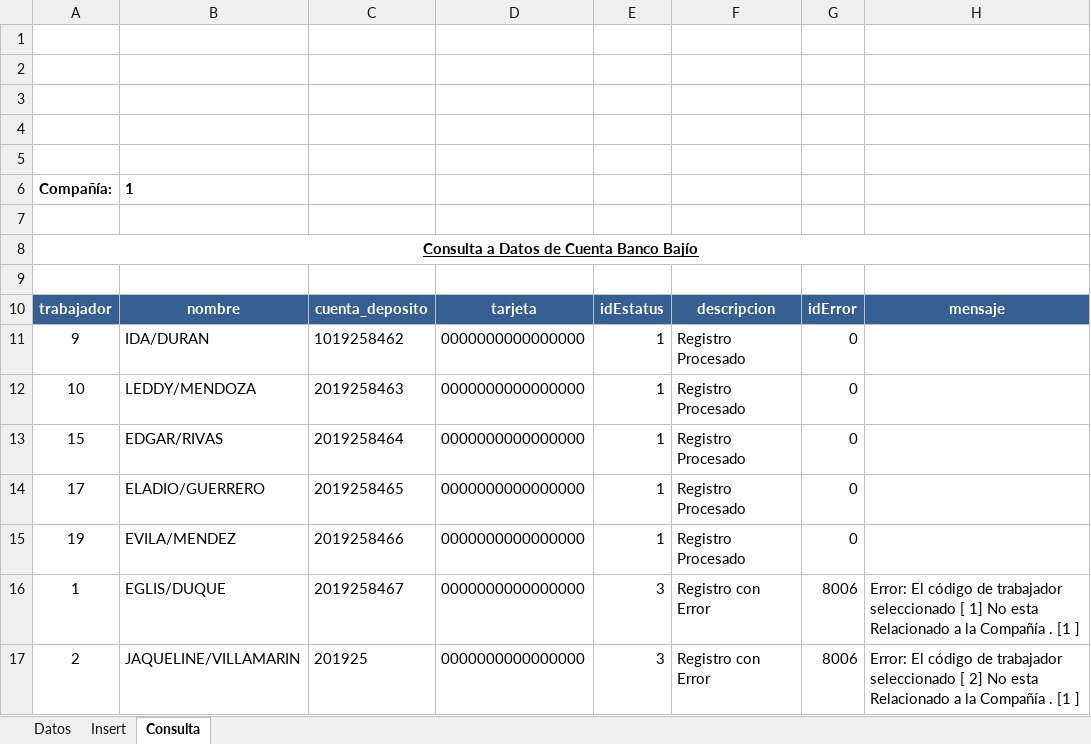
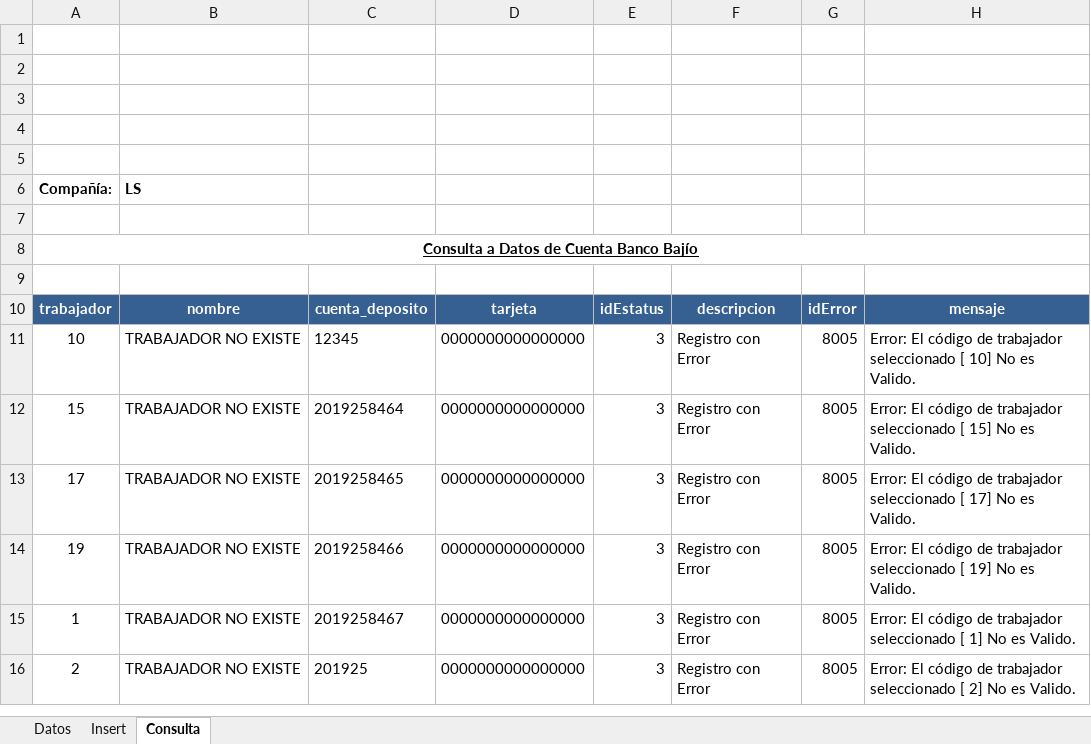
Before and after one commit to pfzambranog/Fortia, an Excel workbook: Sypris/Dispersion/Altas/Interface/Alta Trabajadores.xlsm, sheet Consulta, drawn as a sheet; values as stored, in another font and other column widths than the file's, no borders; charts and pictures not drawn; removed rows and columns are numbered as before the commit, all else as after; the diff names each change by its address in the sheet, - before the commit and + after, or states it on an @@ line.

```diff
--- a/Sypris/Dispersion/Altas/Interface/Alta Trabajadores.xlsm (sheet Consulta)
+++ b/Sypris/Dispersion/Altas/Interface/Alta Trabajadores.xlsm (sheet Consulta)
-B6: 1
+B6: LS
-row 11: 9 | IDA/DURAN | 1019258462 | 0000000000000000 | 1 | Registro Procesado | 0
-B11: LEDDY/MENDOZA
+B11: TRABAJADOR NO EXISTE
-C11: 2019258463
+C11: 12345
-E11:E14: 1
+E11:E14: 3
-F11:F14: Registro Procesado
+F11:F14: Registro con Error
-G11:G14: 0
+G11:G14: 8005
-H11: (empty)
+H11: Error: El código de trabajador seleccionado [ 10] No es Valido.
-B12: EDGAR/RIVAS
+B12: TRABAJADOR NO EXISTE
-H12: (empty)
+H12: Error: El código de trabajador seleccionado [ 15] No es Valido.
-B13: ELADIO/GUERRERO
+B13: TRABAJADOR NO EXISTE
-H13: (empty)
+H13: Error: El código de trabajador seleccionado [ 17] No es Valido.
-B14: EVILA/MENDEZ
+B14: TRABAJADOR NO EXISTE
-H14: (empty)
+H14: Error: El código de trabajador seleccionado [ 19] No es Valido.
-B15: EGLIS/DUQUE
+B15: TRABAJADOR NO EXISTE
-G15:G16: 8006
+G15:G16: 8005
-H15: …1] No esta Relacionado a la Compañía . [1 ]
+H15: …1] No es Valido.
-B16: JAQUELINE/VILLAMARIN
+B16: TRABAJADOR NO EXISTE
-H16: …2] No esta Relacionado a la Compañía . [1 ]
+H16: …2] No es Valido.
```
Also changed, not shown: sheet Datos, sheet Insert, charts or pictures, 42 other files.
